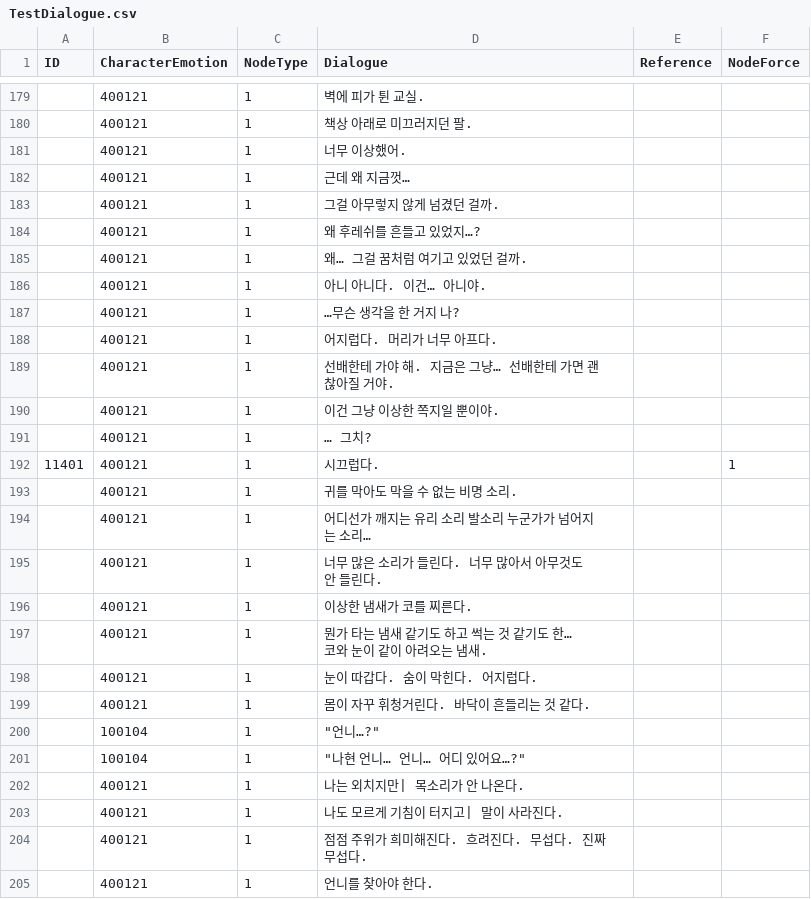
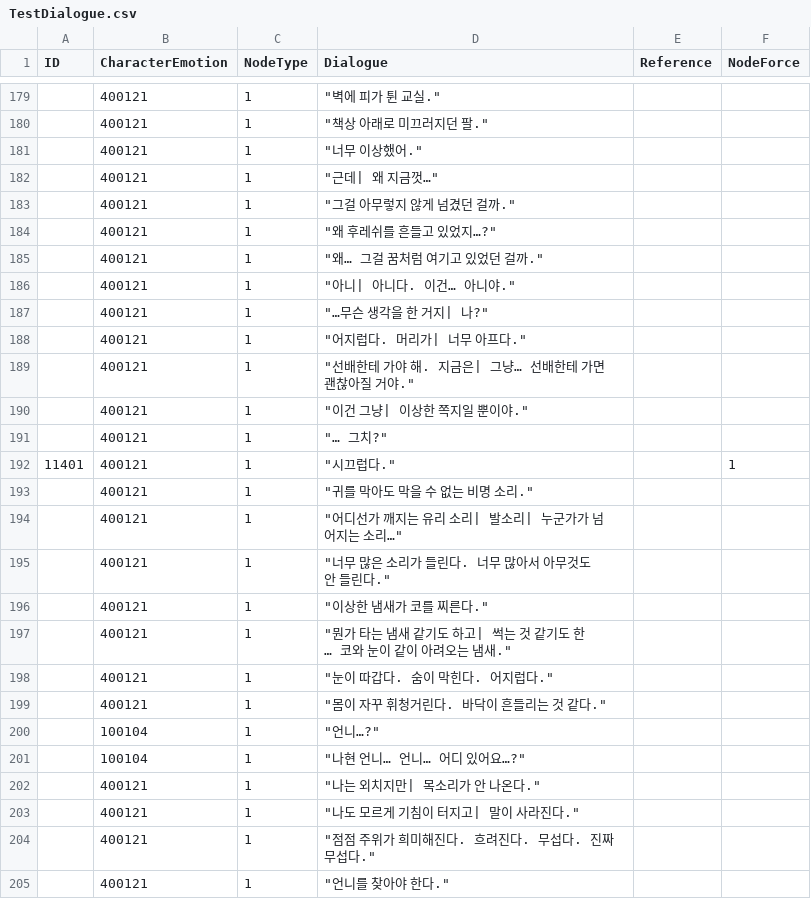
Before and after one commit to 10-team-project/public, a CSV file: Assets/Resources/CSV/TestDialogue.csv, drawn as a sheet; only a part is shown, gaps mark what is left out; the diff covers the shown part only.

```diff
--- a/Assets/Resources/CSV/TestDialogue.csv
+++ b/Assets/Resources/CSV/TestDialogue.csv
@@ -179,27 +179,27 @@ ID,CharacterEmotion,NodeType,Dialogue,Reference,NodeForce
-,400121,1,벽에 피가 튄 교실.,,
-,400121,1,책상 아래로 미끄러지던 팔.,,
-,400121,1,너무 이상했어.,,
-,400121,1,근데 왜 지금껏…,,
-,400121,1,그걸 아무렇지 않게 넘겼던 걸까.,,
-,400121,1,왜 후레쉬를 흔들고 있었지…?,,
-,400121,1,왜… 그걸 꿈처럼 여기고 있었던 걸까.,,
-,400121,1,아니 아니다. 이건… 아니야.,,
-,400121,1,…무슨 생각을 한 거지 나?,,
-,400121,1,어지럽다. 머리가 너무 아프다.,,
-,400121,1,선배한테 가야 해. 지금은 그냥… 선배한테 가면 괜찮아질 거야.,,
-,400121,1,이건 그냥 이상한 쪽지일 뿐이야.,,
-,400121,1,… 그치?,,
-11401,400121,1,시끄럽다.,,1
-,400121,1,귀를 막아도 막을 수 없는 비명 소리.,,
-,400121,1,어디선가 깨지는 유리 소리 발소리 누군가가 넘어지는 소리…,,
-,400121,1,너무 많은 소리가 들린다. 너무 많아서 아무것도 안 들린다.,,
-,400121,1,이상한 냄새가 코를 찌른다.,,
-,400121,1,뭔가 타는 냄새 같기도 하고 썩는 것 같기도 한… 코와 눈이 같이 아려오는 냄새.,,
-,400121,1,눈이 따갑다. 숨이 막힌다. 어지럽다.,,
-,400121,1,몸이 자꾸 휘청거린다. 바닥이 흔들리는 것 같다.,,
+,400121,1,"""벽에 피가 튄 교실.""",,
+,400121,1,"""책상 아래로 미끄러지던 팔.""",,
+,400121,1,"""너무 이상했어.""",,
+,400121,1,"""근데| 왜 지금껏…""",,
+,400121,1,"""그걸 아무렇지 않게 넘겼던 걸까.""",,
+,400121,1,"""왜 후레쉬를 흔들고 있었지…?""",,
+,400121,1,"""왜… 그걸 꿈처럼 여기고 있었던 걸까.""",,
+,400121,1,"""아니| 아니다. 이건… 아니야.""",,
+,400121,1,"""…무슨 생각을 한 거지| 나?""",,
+,400121,1,"""어지럽다. 머리가| 너무 아프다.""",,
+,400121,1,"""선배한테 가야 해. 지금은| 그냥… 선배한테 가면 괜찮아질 거야.""",,
+,400121,1,"""이건 그냥| 이상한 쪽지일 뿐이야.""",,
+,400121,1,"""… 그치?""",,
+11401,400121,1,"""시끄럽다.""",,1
+,400121,1,"""귀를 막아도 막을 수 없는 비명 소리.""",,
+,400121,1,"""어디선가 깨지는 유리 소리| 발소리| 누군가가 넘어지는 소리…""",,
+,400121,1,"""너무 많은 소리가 들린다. 너무 많아서 아무것도 안 들린다.""",,
+,400121,1,"""이상한 냄새가 코를 찌른다.""",,
+,400121,1,"""뭔가 타는 냄새 같기도 하고| 썩는 것 같기도 한… 코와 눈이 같이 아려오는 냄새.""",,
+,400121,1,"""눈이 따갑다. 숨이 막힌다. 어지럽다.""",,
+,400121,1,"""몸이 자꾸 휘청거린다. 바닥이 흔들리는 것 같다.""",,
 ,100104,1,"""언니…?""",,
 ,100104,1,"""나현 언니… 언니… 어디 있어요…?""",,
-,400121,1,나는 외치지만| 목소리가 안 나온다.,,
-,400121,1,나도 모르게 기침이 터지고| 말이 사라진다.,,
-,400121,1,점점 주위가 희미해진다. 흐려진다. 무섭다. 진짜 무섭다.,,
-,400121,1,언니를 찾아야 한다.,,
+,400121,1,"""나는 외치지만| 목소리가 안 나온다.""",,
+,400121,1,"""나도 모르게 기침이 터지고| 말이 사라진다.""",,
+,400121,1,"""점점 주위가 희미해진다. 흐려진다. 무섭다. 진짜 무섭다.""",,
+,400121,1,"""언니를 찾아야 한다.""",,
```
Also changed, not shown: 80 edited cells elsewhere in this file, 1 other file.
